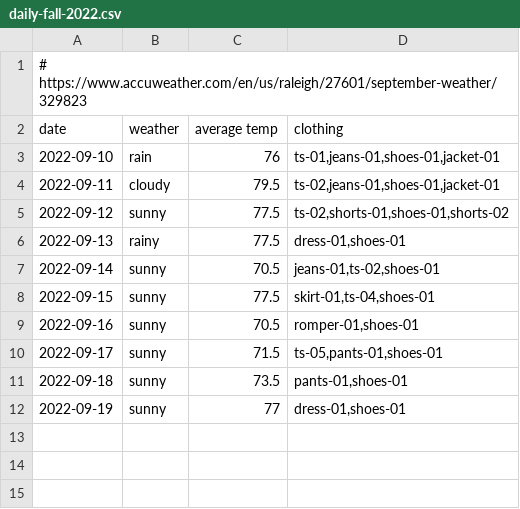
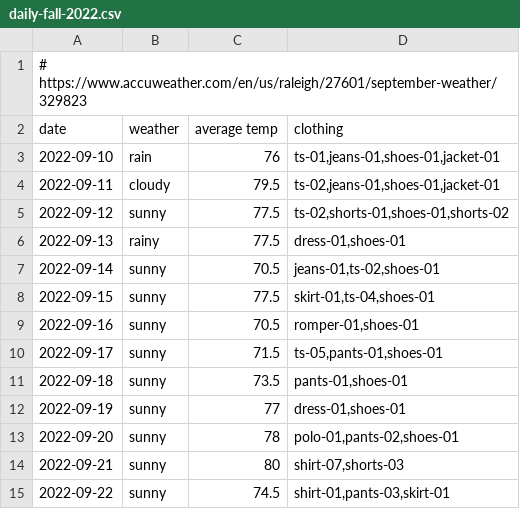
Before and after one commit to yang-taylor/cost-per-wear, a CSV file: data/daily-fall-2022.csv, drawn as a sheet; the diff names each change by its address in the sheet, - before the commit and + after, or states it on an @@ line.

```diff
--- a/data/daily-fall-2022.csv
+++ b/data/daily-fall-2022.csv
+row 13: 2022-09-20 | sunny | 78 | polo-01,pants-02,shoes-01
+row 14: 2022-09-21 | sunny | 80 | shirt-07,shorts-03
+row 15: 2022-09-22 | sunny | 74.5 | shirt-01,pants-03,skirt-01
```
Also changed, not shown: data/clothing.csv.
